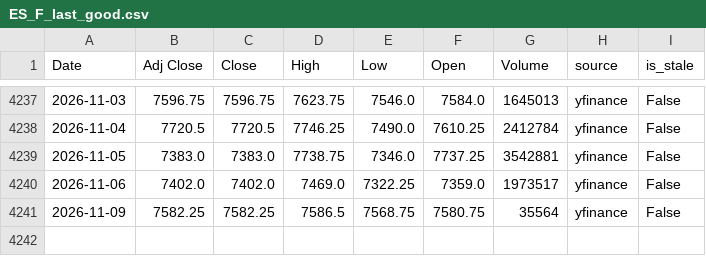
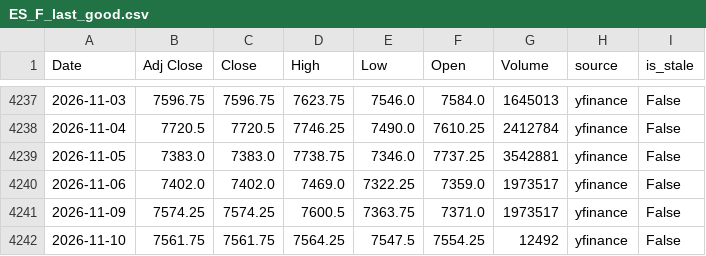
Before and after one commit to curvehen/H.S.I.P, a CSV file: data/ES_F_last_good.csv, drawn as a sheet; only a part is shown, gaps mark what is left out.

```diff
--- a/data/ES_F_last_good.csv
+++ b/data/ES_F_last_good.csv
@@ -4240,2 +4240,3 @@ Date,Adj Close,Close,High,Low,Open,Volume,source,is_stale
 2026-11-06,7402.0,7402.0,7469.0,7322.25,7359.0,1973517,yfinance,False
-2026-11-09,7582.25,7582.25,7586.5,7568.75,7580.75,35564,yfinance,False
+2026-11-09,7574.25,7574.25,7600.5,7363.75,7371.0,1973517,yfinance,False
+2026-11-10,7561.75,7561.75,7564.25,7547.5,7554.25,12492,yfinance,False
```
Also changed, not shown: data/0388_HK_last_good.csv, data/2318_HK_last_good.csv, 26 other files.
